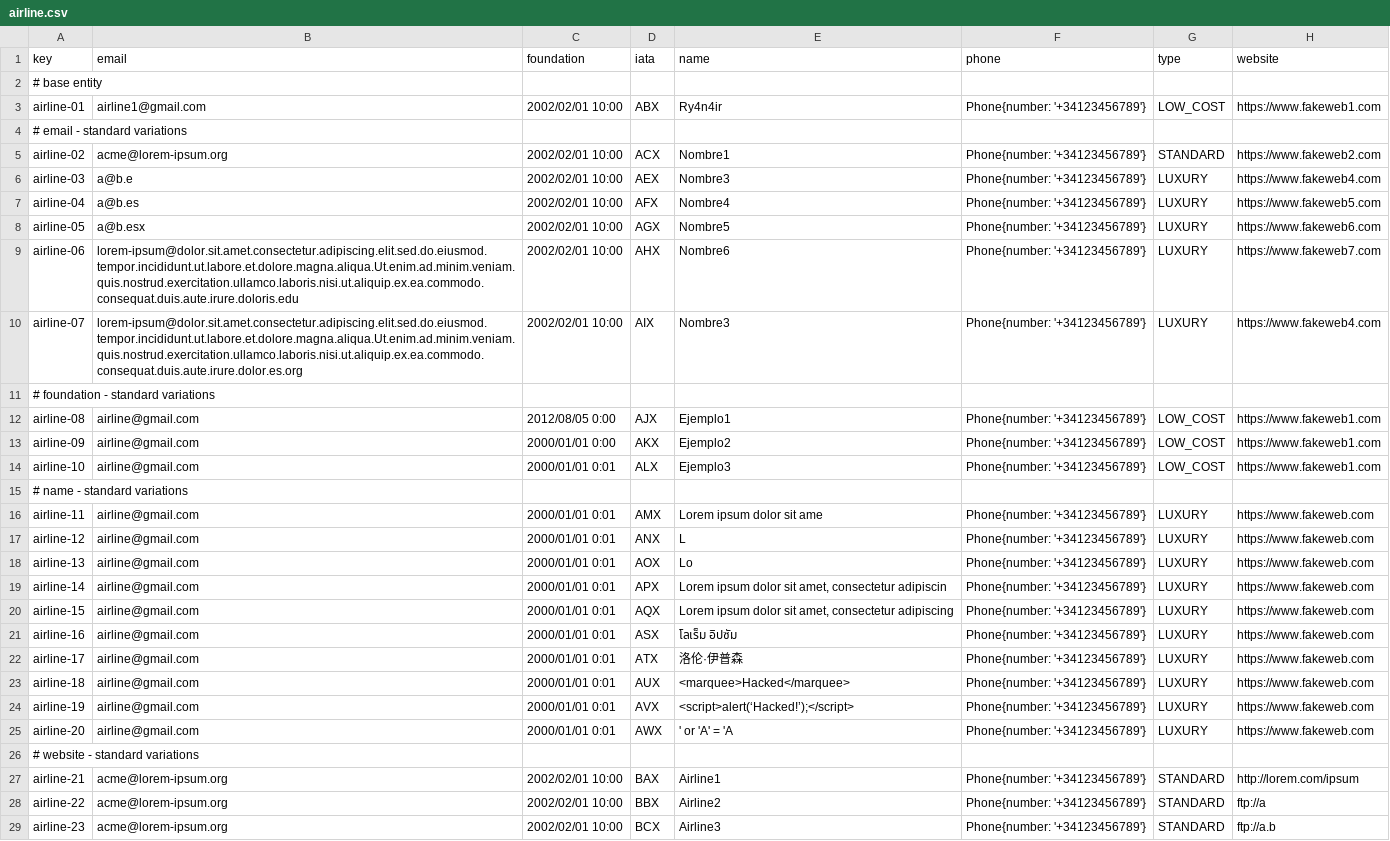
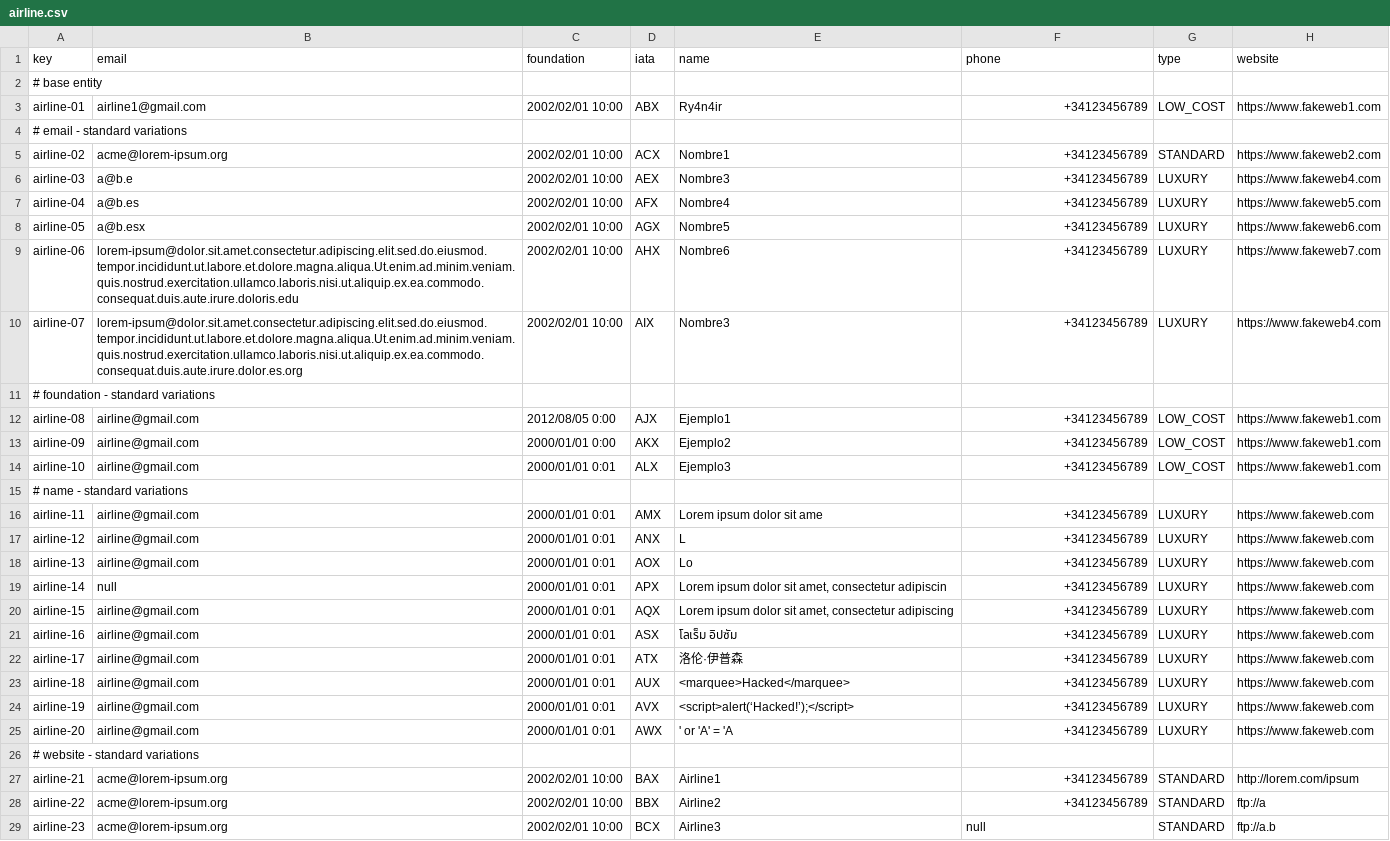
Before and after one commit to aaronma300604/DP2-C01-31, a CSV file: src/main/resources/WEB-INF/data/sample/airline.csv, drawn as a sheet; only a part is shown; the diff covers the shown part only; the diff names each change by its address in the sheet, - before the commit and + after, or states it on an @@ line.

Commit message:
Fixed Sample Data

```diff
--- a/src/main/resources/WEB-INF/data/sample/airline.csv
+++ b/src/main/resources/WEB-INF/data/sample/airline.csv
-F3 (phone): Phone{number: '+34123456789'}
+F3 (phone): +34123456789
-F5:F10 (phone): Phone{number: '+34123456789'}
+F5:F10 (phone): +34123456789
-F12:F14 (phone): Phone{number: '+34123456789'}
+F12:F14 (phone): +34123456789
-F16:F25 (phone): Phone{number: '+34123456789'}
+F16:F25 (phone): +34123456789
-B19 (email): airline@gmail.com
+B19 (email): null
-F27:F28 (phone): Phone{number: '+34123456789'}
+F27:F28 (phone): +34123456789
-F29 (phone): Phone{number: '+34123456789'}
+F29 (phone): null
```
Also changed, not shown: 18 edited cells elsewhere in this file, src/main/resources/WEB-INF/data/sample/aircraft.csv, src/main/resources/WEB-INF/data/sample/airport.csv, 6 other files.
